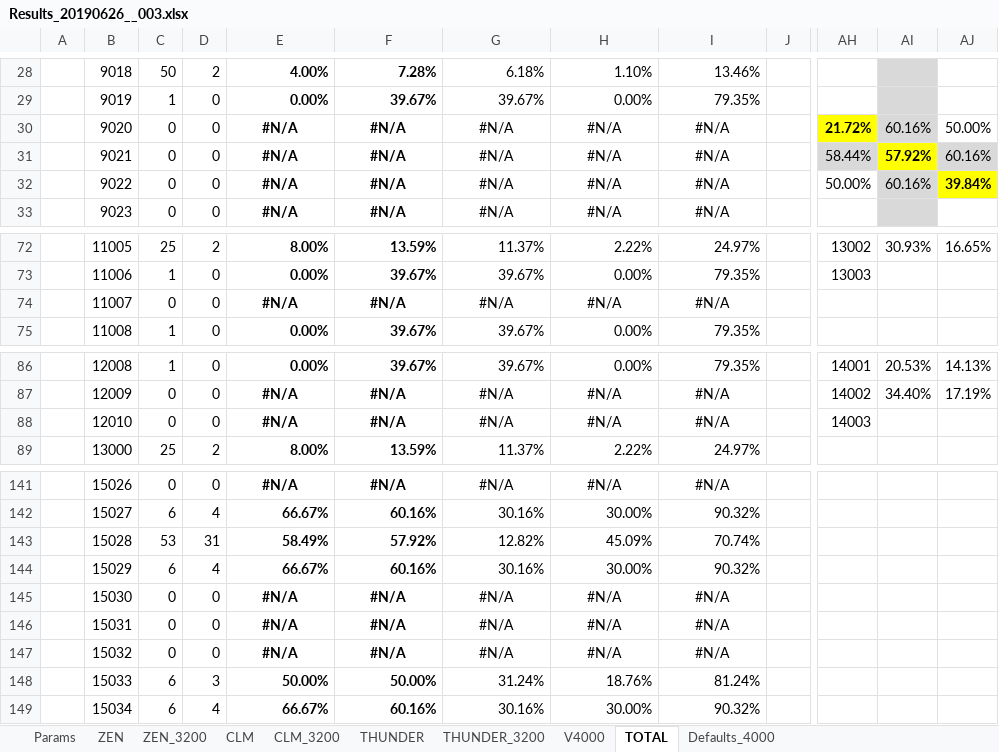
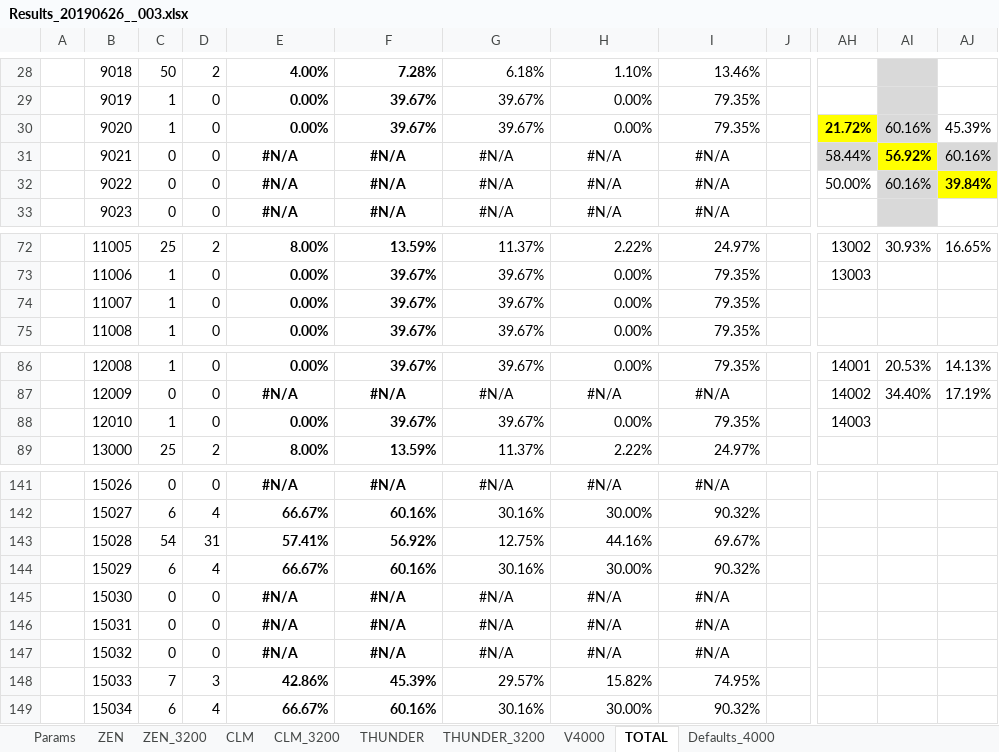
Before and after one commit to kkkmail/ClmFSharp, an Excel workbook: Math/Results_20190626__003.xlsx, sheet TOTAL, drawn as a sheet; only a part is shown, gaps mark what is left out; values as stored, in another font and other column widths than the file's, no borders; charts and pictures and conditional formats not drawn; the diff covers the shown part only; the diff names each change by its address in the sheet, - before the commit and + after, or states it on an @@ line.

Commit message:
FSV:3.0000, V:4.0.0.0

```diff
--- a/Math/Results_20190626__003.xlsx (sheet TOTAL)
+++ b/Math/Results_20190626__003.xlsx (sheet TOTAL)
-C30: 0
+C30: 1
-E30: #N/A
+E30: 0.00%
-E30:I30 alignment: center
+E30:I30 alignment: right
-F30: #N/A
+F30: 39.67%
-G30: #N/A
+G30: 39.67%
-H30: #N/A
+H30: 0.00%
-I30: #N/A
+I30: 79.35%
-AJ30: 50.00%
+AJ30: 45.39%
-AI31: 57.92%
+AI31: 56.92%
-C74: 0
+C74: 1
-E74: #N/A
+E74: 0.00%
-E74:I74 alignment: center
+E74:I74 alignment: right
-F74: #N/A
+F74: 39.67%
-G74: #N/A
+G74: 39.67%
-H74: #N/A
+H74: 0.00%
-I74: #N/A
+I74: 79.35%
-C88: 0
+C88: 1
-E88: #N/A
+E88: 0.00%
-E88:I88 alignment: center
+E88:I88 alignment: right
-F88: #N/A
+F88: 39.67%
-G88: #N/A
+G88: 39.67%
-H88: #N/A
+H88: 0.00%
-I88: #N/A
+I88: 79.35%
-C143: 53
+C143: 54
-E143: 58.49%
+E143: 57.41%
-F143: 57.92%
+F143: 56.92%
-G143: 12.82%
+G143: 12.75%
-H143: 45.09%
+H143: 44.16%
-I143: 70.74%
+I143: 69.67%
-C148: 6
+C148: 7
-E148: 50.00%
+E148: 42.86%
-F148: 50.00%
+F148: 45.39%
-G148: 31.24%
+G148: 29.57%
-H148: 18.76%
+H148: 15.82%
-I148: 81.24%
+I148: 74.95%
```
Also changed, not shown: 8 edited cells elsewhere in this sheet, sheet V4000, charts or pictures.
